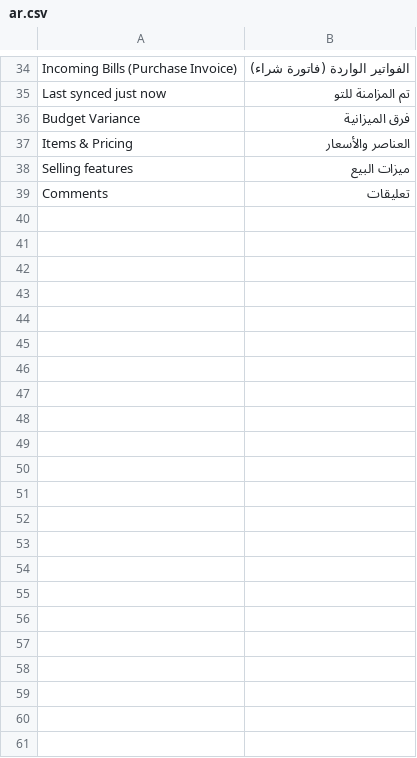
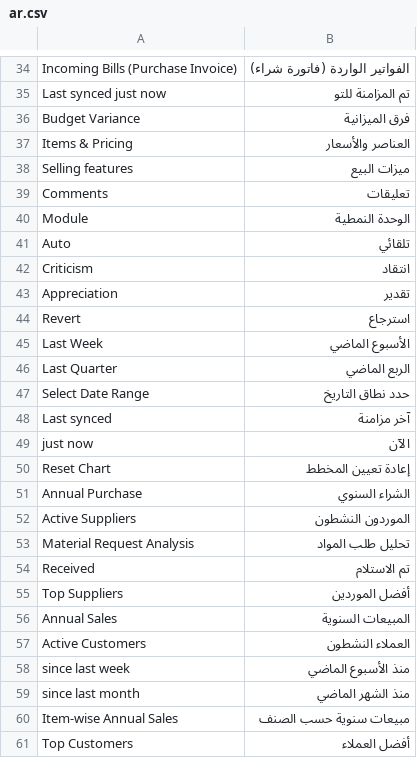
Before and after one commit to Midocean-Technologies/sccc_theme, a CSV file: sccc_theme/translations/ar.csv, drawn as a sheet; only a part is shown, gaps mark what is left out; the diff names each change by its address in the sheet, - before the commit and + after, or states it on an @@ line.

Commit message:
more translation added

```diff
--- a/sccc_theme/translations/ar.csv
+++ b/sccc_theme/translations/ar.csv
+row 40: Module | الوحدة النمطية
+row 41: Auto | تلقائي
+row 42: Criticism | انتقاد
+row 43: Appreciation | تقدير
+row 44: Revert | استرجاع
+row 45: Last Week | الأسبوع الماضي
+row 46: Last Quarter | الربع الماضي
+row 47: Select Date Range | حدد نطاق التاريخ
+row 48: Last synced | آخر مزامنة
+row 49: just now | الآن
+row 50: Reset Chart | إعادة تعيين المخطط
+row 51: Annual Purchase | الشراء السنوي
+row 52: Active Suppliers | الموردون النشطون
+row 53: Material Request Analysis | تحليل طلب المواد
+row 54: Received | تم الاستلام
+row 55: Top Suppliers | أفضل الموردين
+row 56: Annual Sales | المبيعات السنوية
+row 57: Active Customers | العملاء النشطون
+row 58: since last week | منذ الأسبوع الماضي
+row 59: since last month | منذ الشهر الماضي
+row 60: Item-wise Annual Sales | مبيعات سنوية حسب الصنف
+row 61: Top Customers | أفضل العملاء
```
